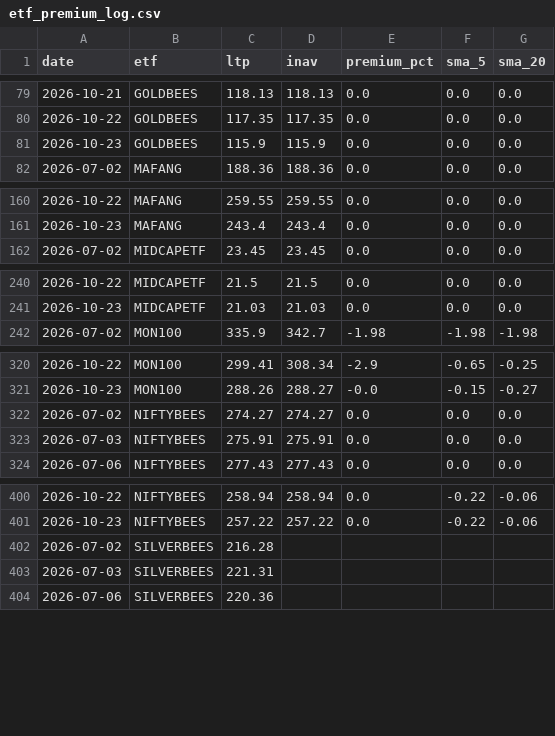
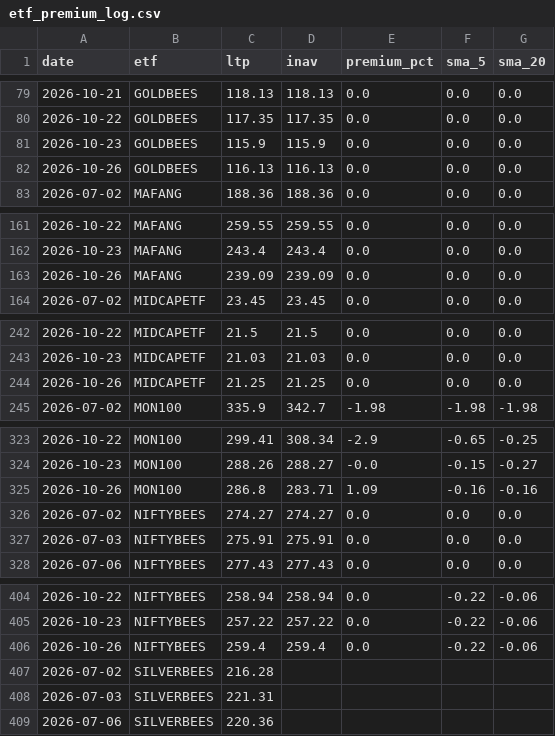
Before and after one commit to Venkat-Krishna-A/Stock-tracker, a CSV file: etf_premium_log.csv, drawn as a sheet; only a part is shown, gaps mark what is left out; the diff covers the shown part only; the diff names each change by its address in the sheet, - before the commit and + after, or states it on an @@ line.

```diff
--- a/etf_premium_log.csv
+++ b/etf_premium_log.csv
+row 82: 2026-10-26 | GOLDBEES | 116.13 | 116.13 | 0.0 | 0.0 | 0.0
+row 163: 2026-10-26 | MAFANG | 239.09 | 239.09 | 0.0 | 0.0 | 0.0
+row 244: 2026-10-26 | MIDCAPETF | 21.25 | 21.25 | 0.0 | 0.0 | 0.0
+row 325: 2026-10-26 | MON100 | 286.8 | 283.71 | 1.09 | -0.16 | -0.16
+row 406: 2026-10-26 | NIFTYBEES | 259.4 | 259.4 | 0.0 | -0.22 | -0.06
```
Also changed, not shown: 1 added row elsewhere in this file, 1 other file.
